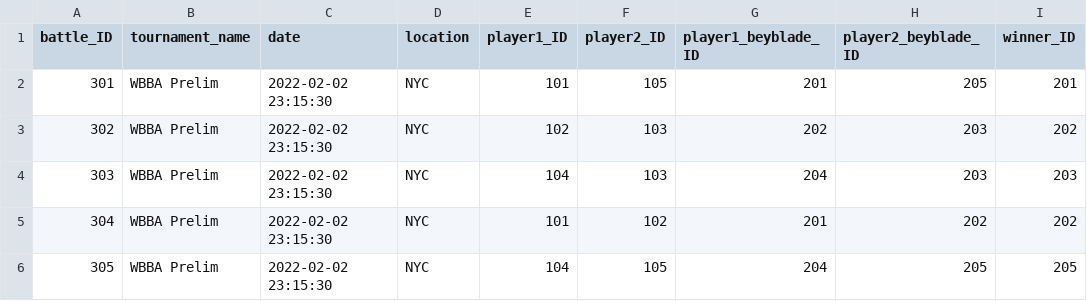
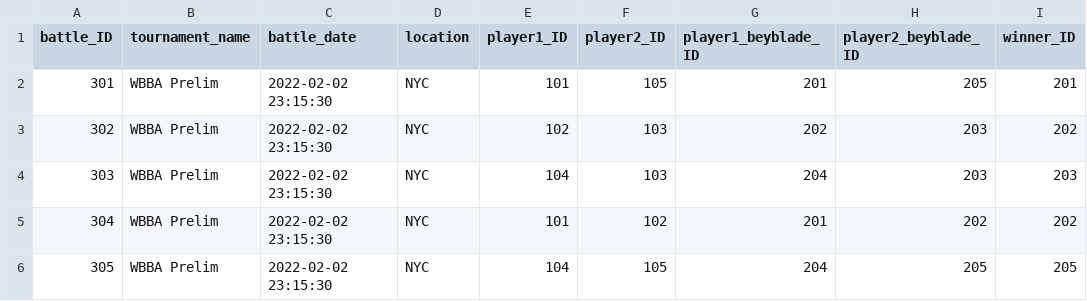
Before and after one commit to Jonayet10/Beyblade-Database-Project, a CSV file: battles.csv, drawn as a sheet.

Commit message:
changed date to battle_date

```diff
--- a/battles.csv
+++ b/battles.csv
@@ -1,2 +1,2 @@
-battle_ID,tournament_name,date,location,player1_ID,player2_ID,player1_beyblade_ID,player2_beyblade_ID,winner_ID
+battle_ID,tournament_name,battle_date,location,player1_ID,player2_ID,player1_beyblade_ID,player2_beyblade_ID,winner_ID
 301,WBBA Prelim,2022-02-02 23:15:30,NYC,101,105,201,205,201
```
Also changed, not shown: 4 other files.
